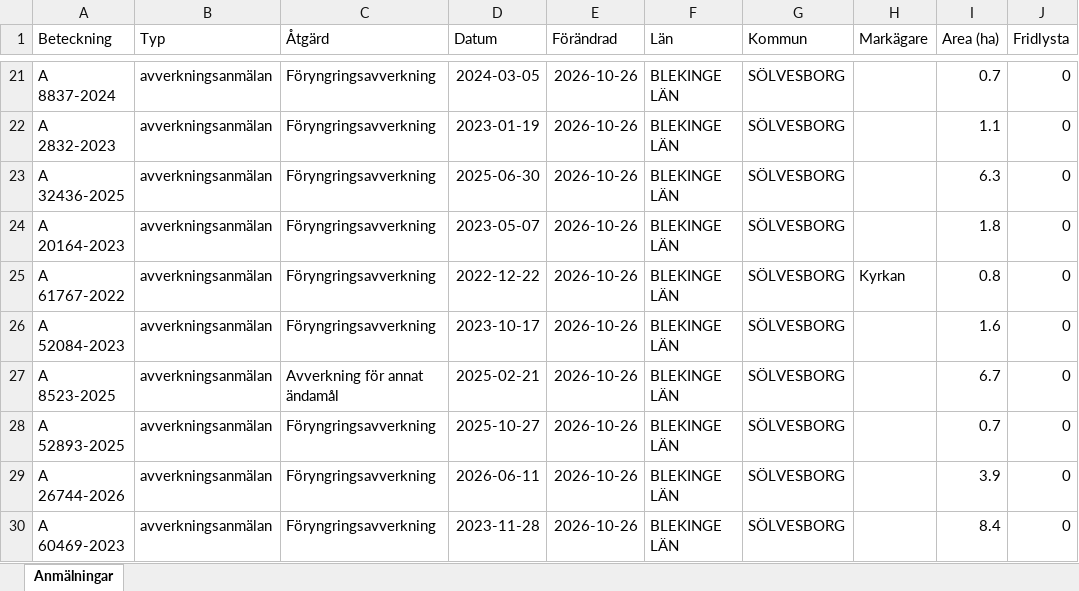
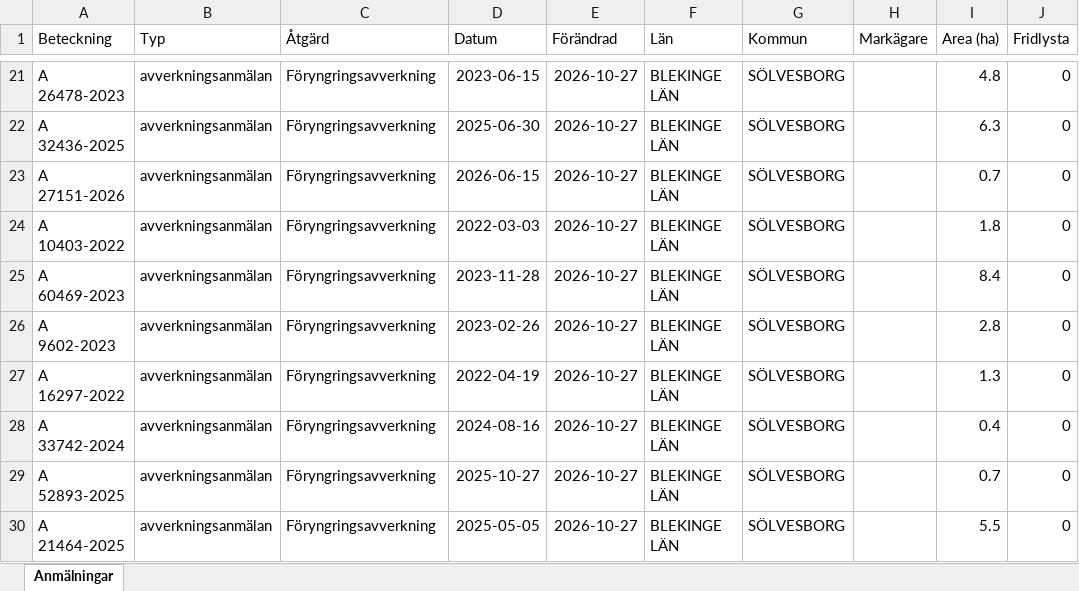
Before and after one commit to klasma/Logging_1083, an Excel workbook: Översikt SÖLVESBORG.xlsx, sheet Anmälningar, drawn as a sheet; only a part is shown, gaps mark what is left out; values as stored, in another font and other column widths than the file's, no borders; the diff covers the shown part only; the diff names each change by its address in the sheet, - before the commit and + after, or states it on an @@ line.

```diff
--- a/Översikt SÖLVESBORG.xlsx (sheet Anmälningar)
+++ b/Översikt SÖLVESBORG.xlsx (sheet Anmälningar)
-A21 (Beteckning): A 8837-2024
+A21 (Beteckning): A 26478-2023
-D21 (Datum): 2024-03-05
+D21 (Datum): 2023-06-15
-E21:E30 (Förändrad): 2026-10-26
+E21:E30 (Förändrad): 2026-10-27
-I21 (Area (ha)): 0.7
+I21 (Area (ha)): 4.8
-A22 (Beteckning): A 2832-2023
+A22 (Beteckning): A 32436-2025
-D22 (Datum): 2023-01-19
+D22 (Datum): 2025-06-30
-I22 (Area (ha)): 1.1
+I22 (Area (ha)): 6.3
-A23 (Beteckning): A 32436-2025
+A23 (Beteckning): A 27151-2026
-D23 (Datum): 2025-06-30
+D23 (Datum): 2026-06-15
-I23 (Area (ha)): 6.3
+I23 (Area (ha)): 0.7
-A24 (Beteckning): A 20164-2023
+A24 (Beteckning): A 10403-2022
-D24 (Datum): 2023-05-07
+D24 (Datum): 2022-03-03
-A25 (Beteckning): A 61767-2022
+A25 (Beteckning): A 60469-2023
-D25 (Datum): 2022-12-22
+D25 (Datum): 2023-11-28
-H25 (Markägare): Kyrkan
+H25 (Markägare): (empty)
-I25 (Area (ha)): 0.8
+I25 (Area (ha)): 8.4
-A26 (Beteckning): A 52084-2023
+A26 (Beteckning): A 9602-2023
-D26 (Datum): 2023-10-17
+D26 (Datum): 2023-02-26
-I26 (Area (ha)): 1.6
+I26 (Area (ha)): 2.8
-A27 (Beteckning): A 8523-2025
+A27 (Beteckning): A 16297-2022
-C27 (Åtgärd): Avverkning för annat ändamål
+C27 (Åtgärd): Föryngringsavverkning
-D27 (Datum): 2025-02-21
+D27 (Datum): 2022-04-19
-I27 (Area (ha)): 6.7
+I27 (Area (ha)): 1.3
-A28 (Beteckning): A 52893-2025
+A28 (Beteckning): A 33742-2024
-D28 (Datum): 2025-10-27
+D28 (Datum): 2024-08-16
-I28 (Area (ha)): 0.7
+I28 (Area (ha)): 0.4
-A29 (Beteckning): A 26744-2026
+A29 (Beteckning): A 52893-2025
-D29 (Datum): 2026-06-11
+D29 (Datum): 2025-10-27
-I29 (Area (ha)): 3.9
+I29 (Area (ha)): 0.7
-A30 (Beteckning): A 60469-2023
+A30 (Beteckning): A 21464-2025
-D30 (Datum): 2023-11-28
+D30 (Datum): 2025-05-05
-I30 (Area (ha)): 8.4
+I30 (Area (ha)): 5.5
```
Also changed, not shown: 368 edited cells elsewhere in this sheet, artfynd/A 10274-2022 artfynd.xlsx, artfynd/A 21769-2023 artfynd.xlsx, 54 other files.
